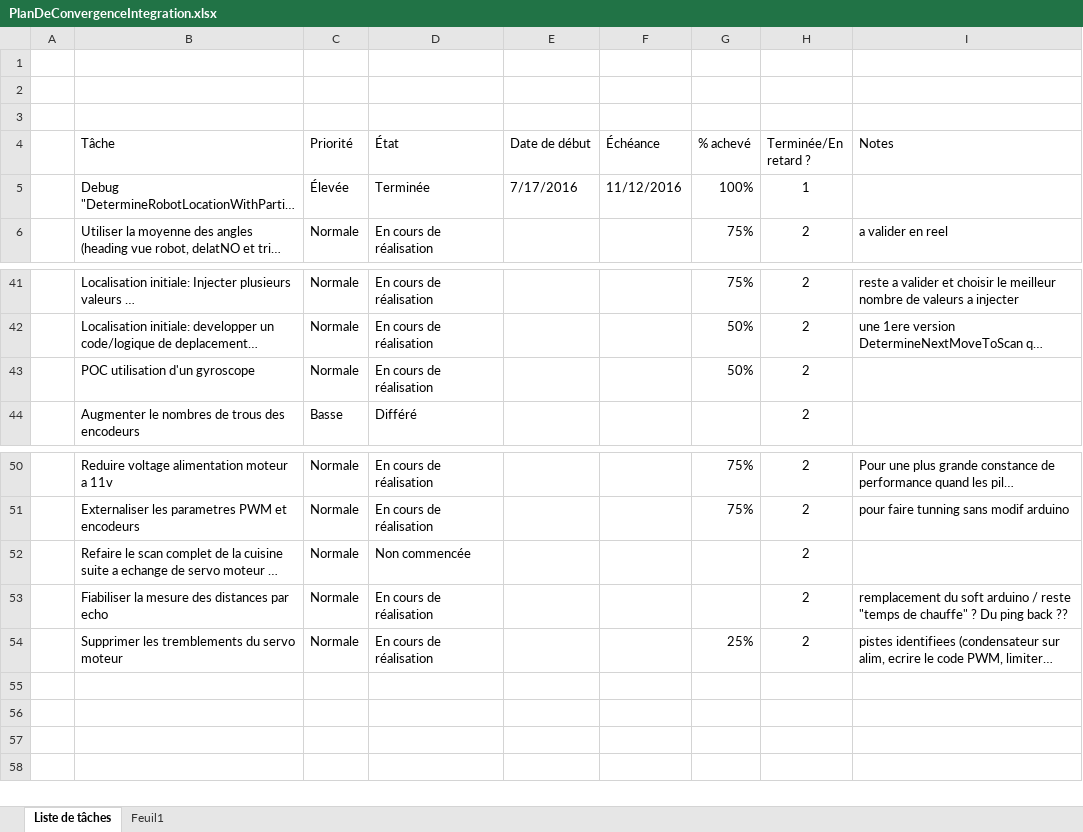
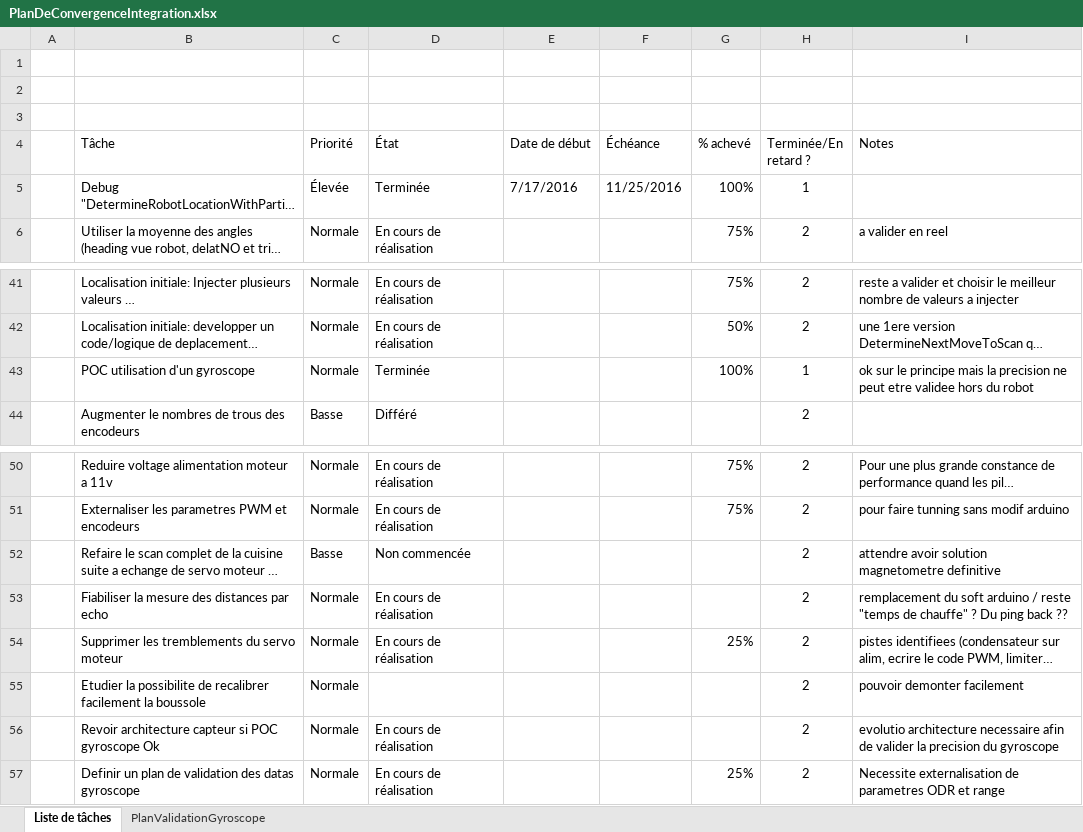
Before and after one commit to cuillerj/ApeRobot, an Excel workbook: ProjectDocumention/PlanDeConvergenceIntegration.xlsx, sheet Liste de tâches, drawn as a sheet; only a part is shown, gaps mark what is left out; long unchanged cells end in …; values as stored, in another font and other column widths than the file's, no borders; charts and pictures and conditional formats and table styles not drawn; the diff names each change by its address in the sheet, - before the commit and + after, or states it on an @@ line.

Commit message:
gyroscope added

```diff
--- a/ProjectDocumention/PlanDeConvergenceIntegration.xlsx (sheet Liste de tâches)
+++ b/ProjectDocumention/PlanDeConvergenceIntegration.xlsx (sheet Liste de tâches)
-sheet tab: Feuil1
+sheet tab: PlanValidationGyroscope
-F5 (Échéance): 11/12/2016
+F5 (Échéance): 11/25/2016
-D43 (État): En cours de réalisation
+D43 (État): Terminée
-G43 (% achevé): 50%
+G43 (% achevé): 100%
-H43 (Terminée/En retard ?): 2
+H43 (Terminée/En retard ?): 1
-I43 (Notes): (empty)
+I43 (Notes): ok sur le principe mais la precision ne peut etre validee hors du robot
-C52 (Priorité): Normale
+C52 (Priorité): Basse
-I52 (Notes): (empty)
+I52 (Notes): attendre avoir solution magnetometre definitive
+row 55:  | Etudier la possibilite de recalibrer facilement la boussole | Normale |  |  |  |  | 2 | pouvoir demonter facilement
+row 56:  | Revoir architecture capteur si POC gyroscope Ok | Normale | En cours de réalisation |  |  |  | 2 | evolutio architecture necessaire afin de valider la precision du gyroscope
+row 57:  | Definir un plan de validation des datas gyroscope | Normale | En cours de réalisation |  |  | 25% | 2 | Necessite externalisation de parametres ODR et range
```
Also changed, not shown: sheet PlanValidationGyroscope, 1 other file.
